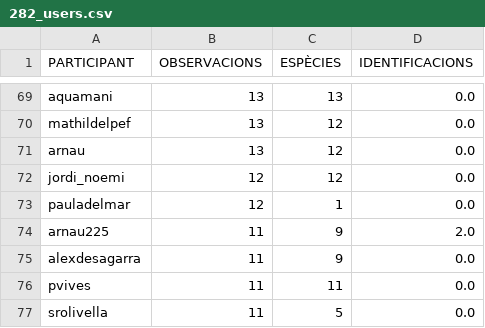
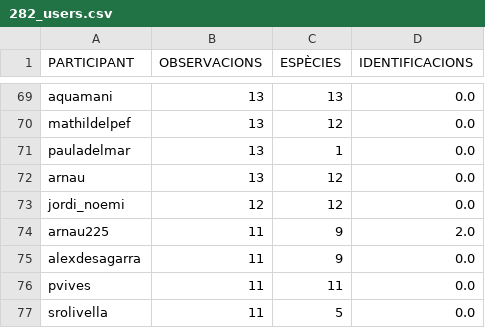
Before and after one commit to pynomaly/datawrapper_update, a CSV file: data/282_users.csv, drawn as a sheet; only a part is shown, gaps mark what is left out.

```diff
--- a/data/282_users.csv
+++ b/data/282_users.csv
@@ -70,5 +70,5 @@ aquamani,13,13,0.0
 mathildelpef,13,12,0.0
+pauladelmar,13,1,0.0
 arnau,13,12,0.0
 jordi_noemi,12,12,0.0
-pauladelmar,12,1,0.0
 arnau225,11,9,2.0
```
Also changed, not shown: data/283_users.csv, 4 other files.
